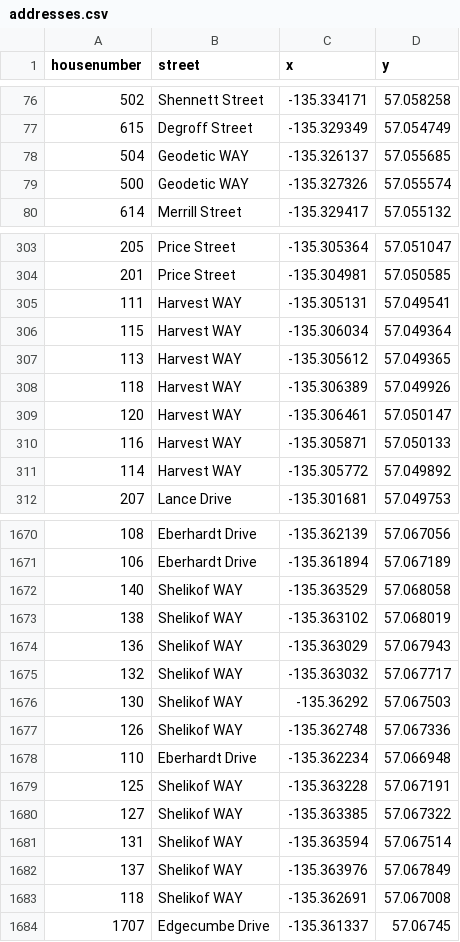
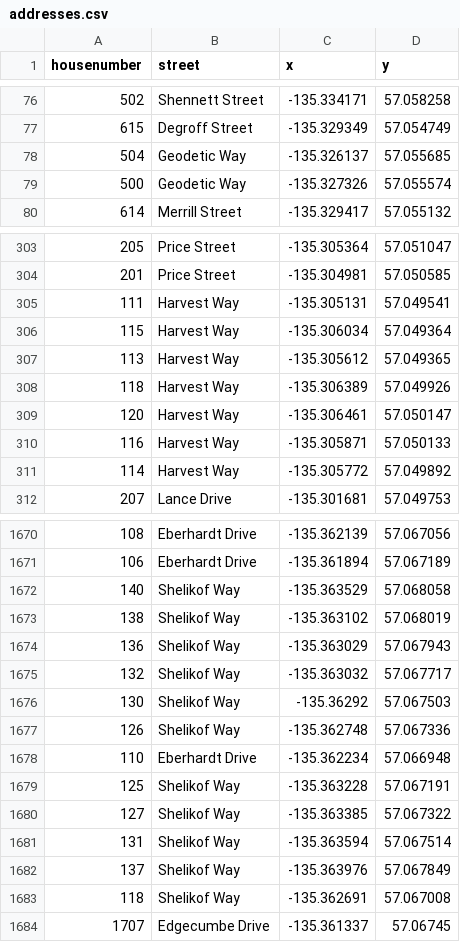
Before and after one commit to joshuahouston/sitka-buildings, a CSV file: buildings/addresses.csv, drawn as a sheet; only a part is shown, gaps mark what is left out; the diff covers the shown part only.

```diff
--- a/buildings/addresses.csv
+++ b/buildings/addresses.csv
@@ -77,4 +77,4 @@ housenumber,street,x,y
 615,Degroff Street,-135.329349,57.054749
-504,Geodetic WAY,-135.326137,57.055685
-500,Geodetic WAY,-135.327326,57.055574
+504,Geodetic Way,-135.326137,57.055685
+500,Geodetic Way,-135.327326,57.055574
 614,Merrill Street,-135.329417,57.055132
@@ -304,9 +304,9 @@ housenumber,street,x,y
 201,Price Street,-135.304981,57.050585
-111,Harvest WAY,-135.305131,57.049541
-115,Harvest WAY,-135.306034,57.049364
-113,Harvest WAY,-135.305612,57.049365
-118,Harvest WAY,-135.306389,57.049926
-120,Harvest WAY,-135.306461,57.050147
-116,Harvest WAY,-135.305871,57.050133
-114,Harvest WAY,-135.305772,57.049892
+111,Harvest Way,-135.305131,57.049541
+115,Harvest Way,-135.306034,57.049364
+113,Harvest Way,-135.305612,57.049365
+118,Harvest Way,-135.306389,57.049926
+120,Harvest Way,-135.306461,57.050147
+116,Harvest Way,-135.305871,57.050133
+114,Harvest Way,-135.305772,57.049892
 207,Lance Drive,-135.301681,57.049753
@@ -1671,14 +1671,14 @@ housenumber,street,x,y
 106,Eberhardt Drive,-135.361894,57.067189
-140,Shelikof WAY,-135.363529,57.068058
-138,Shelikof WAY,-135.363102,57.068019
-136,Shelikof WAY,-135.363029,57.067943
-132,Shelikof WAY,-135.363032,57.067717
-130,Shelikof WAY,-135.36292,57.067503
-126,Shelikof WAY,-135.362748,57.067336
+140,Shelikof Way,-135.363529,57.068058
+138,Shelikof Way,-135.363102,57.068019
+136,Shelikof Way,-135.363029,57.067943
+132,Shelikof Way,-135.363032,57.067717
+130,Shelikof Way,-135.36292,57.067503
+126,Shelikof Way,-135.362748,57.067336
 110,Eberhardt Drive,-135.362234,57.066948
-125,Shelikof WAY,-135.363228,57.067191
-127,Shelikof WAY,-135.363385,57.067322
-131,Shelikof WAY,-135.363594,57.067514
-137,Shelikof WAY,-135.363976,57.067849
-118,Shelikof WAY,-135.362691,57.067008
+125,Shelikof Way,-135.363228,57.067191
+127,Shelikof Way,-135.363385,57.067322
+131,Shelikof Way,-135.363594,57.067514
+137,Shelikof Way,-135.363976,57.067849
+118,Shelikof Way,-135.362691,57.067008
 1707,Edgecumbe Drive,-135.361337,57.06745
```
Also changed, not shown: 172 edited cells elsewhere in this file.
